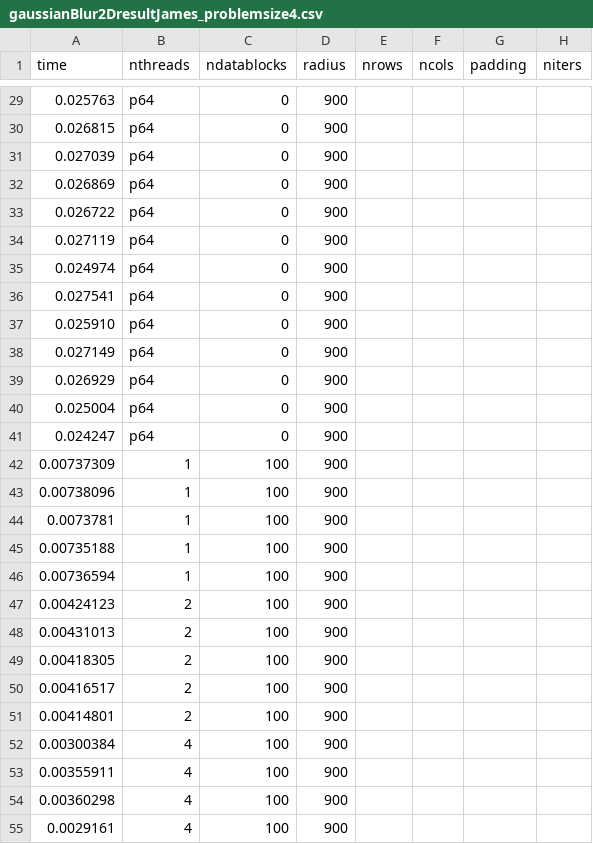
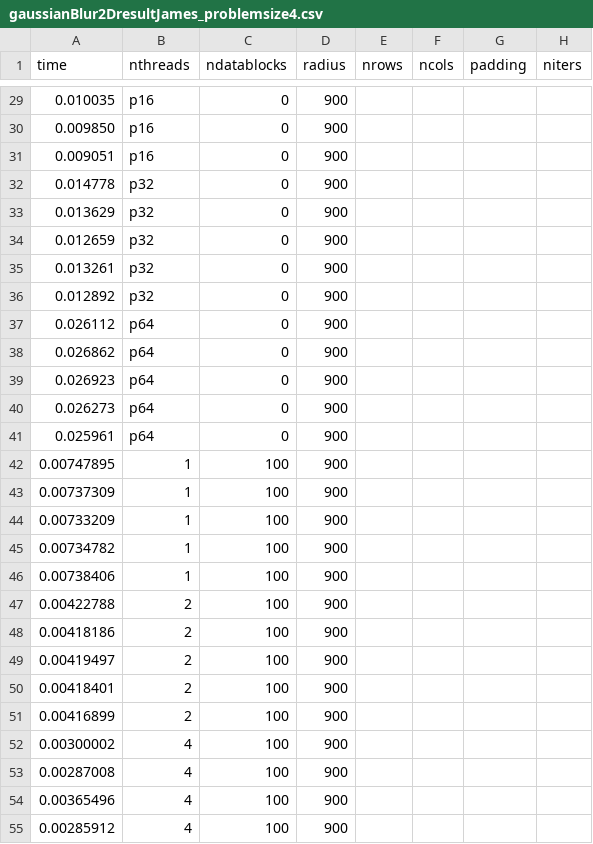
Before and after one commit to shengsli/stencil, a CSV file: stencil_code_v0/ShengExamples/GaussianBlur2D/gaussianBlur2DresultJames_problemsize4.csv, drawn as a sheet; only a part is shown, gaps mark what is left out; the diff covers the shown part only.

```diff
--- a/stencil_code_v0/ShengExamples/GaussianBlur2D/gaussianBlur2DresultJames_problemsize4.csv
+++ b/stencil_code_v0/ShengExamples/GaussianBlur2D/gaussianBlur2DresultJames_problemsize4.csv
@@ -29,27 +29,27 @@ time, nthreads, ndatablocks, radius, nrows, ncols, padding, niters
-0.025763, p64, 0, 900
-0.026815, p64, 0, 900
-0.027039, p64, 0, 900
-0.026869, p64, 0, 900
-0.026722, p64, 0, 900
-0.027119, p64, 0, 900
-0.024974, p64, 0, 900
-0.027541, p64, 0, 900
-0.025910, p64, 0, 900
-0.027149, p64, 0, 900
-0.026929, p64, 0, 900
-0.025004, p64, 0, 900
-0.024247, p64, 0, 900
+0.010035, p16, 0, 900
+0.009850, p16, 0, 900
+0.009051, p16, 0, 900
+0.014778, p32, 0, 900
+0.013629, p32, 0, 900
+0.012659, p32, 0, 900
+0.013261, p32, 0, 900
+0.012892, p32, 0, 900
+0.026112, p64, 0, 900
+0.026862, p64, 0, 900
+0.026923, p64, 0, 900
+0.026273, p64, 0, 900
+0.025961, p64, 0, 900
+0.00747895, 1, 100, 900
 0.00737309, 1, 100, 900
-0.00738096, 1, 100, 900
-0.0073781, 1, 100, 900
-0.00735188, 1, 100, 900
-0.00736594, 1, 100, 900
-0.00424123, 2, 100, 900
-0.00431013, 2, 100, 900
-0.00418305, 2, 100, 900
-0.00416517, 2, 100, 900
-0.00414801, 2, 100, 900
-0.00300384, 4, 100, 900
-0.00355911, 4, 100, 900
-0.00360298, 4, 100, 900
-0.0029161, 4, 100, 900
+0.00733209, 1, 100, 900
+0.00734782, 1, 100, 900
+0.00738406, 1, 100, 900
+0.00422788, 2, 100, 900
+0.00418186, 2, 100, 900
+0.00419497, 2, 100, 900
+0.00418401, 2, 100, 900
+0.00416899, 2, 100, 900
+0.00300002, 4, 100, 900
+0.00287008, 4, 100, 900
+0.00365496, 4, 100, 900
+0.00285912, 4, 100, 900
```
Also changed, not shown: 70 edited cells elsewhere in this file, stencil_code_v0/ShengExamples/GaussianBlur2D/gaussianBlur2DresultJames_problemsize1.csv, stencil_code_v0/ShengExamples/GaussianBlur2D/gaussianBlur2DresultJames_problemsize2.csv, 4 other files.
